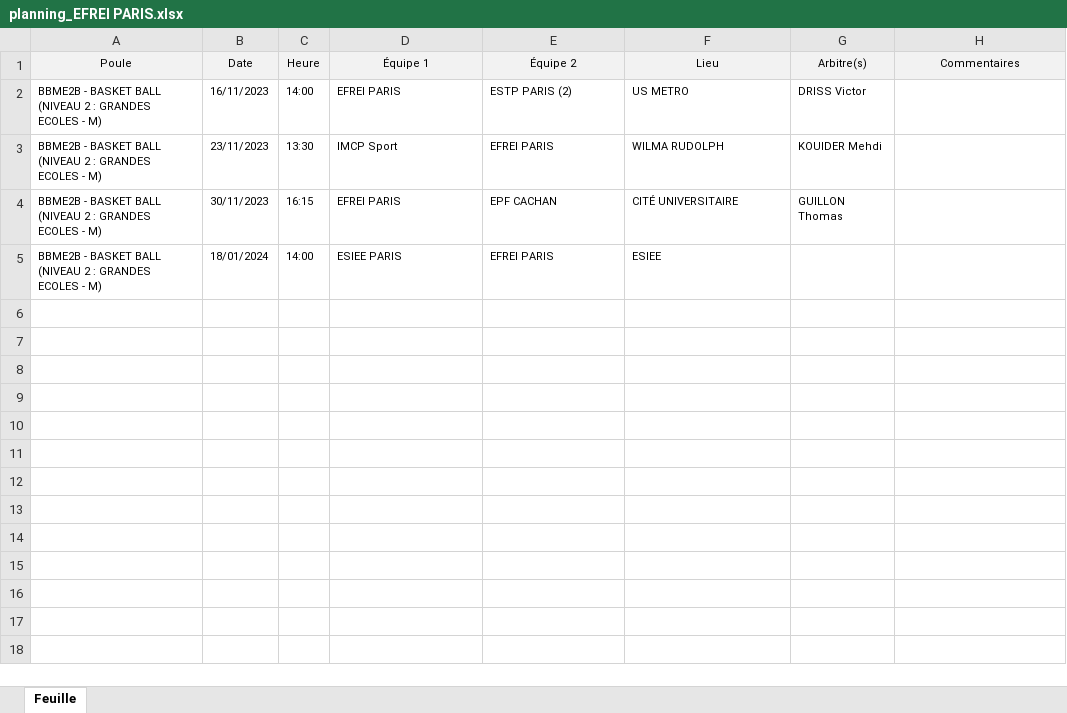
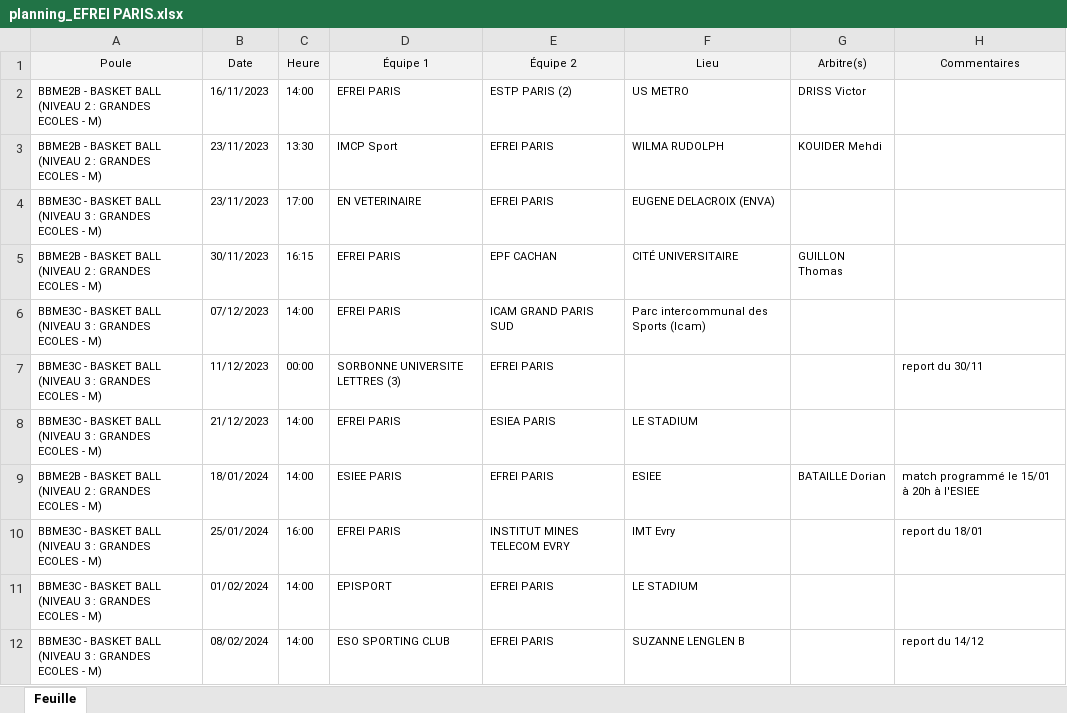
Before and after one commit to Nat2194/EfreiBasket, an Excel workbook: api/src/data/planning_EFREI PARIS.xlsx, sheet Feuille, drawn as a sheet; values as stored, in another font and other column widths than the file's, no borders; addresses are those after the commit; the diff names each change by its address in the sheet, - before the commit and + after, or states it on an @@ line.

```diff
--- a/api/src/data/planning_EFREI PARIS.xlsx (sheet Feuille)
+++ b/api/src/data/planning_EFREI PARIS.xlsx (sheet Feuille)
+row 4: BBME3C - BASKET BALL (NIVEAU 3 : GRANDES ECOLES - M) | 23/11/2023 | 17:00 | EN VETERINAIRE | EFREI PARIS | EUGENE DELACROIX (ENVA)
+row 6: BBME3C - BASKET BALL (NIVEAU 3 : GRANDES ECOLES - M) | 07/12/2023 | 14:00 | EFREI PARIS | ICAM GRAND PARIS SUD | Parc intercommunal des Sports (Icam)
+row 7: BBME3C - BASKET BALL (NIVEAU 3 : GRANDES ECOLES - M) | 11/12/2023 | 00:00 | SORBONNE UNIVERSITE LETTRES (3) | EFREI PARIS |  |  | report du 30/11
+row 8: BBME3C - BASKET BALL (NIVEAU 3 : GRANDES ECOLES - M) | 21/12/2023 | 14:00 | EFREI PARIS | ESIEA PARIS | LE STADIUM
-G9 (Arbitre(s)): (empty)
+G9 (Arbitre(s)): BATAILLE Dorian
-H9 (Commentaires): (empty)
+H9 (Commentaires): match programmé le 15/01 à 20h à l'ESIEE
+row 10: BBME3C - BASKET BALL (NIVEAU 3 : GRANDES ECOLES - M) | 25/01/2024 | 16:00 | EFREI PARIS | INSTITUT MINES TELECOM EVRY | IMT Evry |  | report du 18/01
+row 11: BBME3C - BASKET BALL (NIVEAU 3 : GRANDES ECOLES - M) | 01/02/2024 | 14:00 | EPISPORT | EFREI PARIS | LE STADIUM
+row 12: BBME3C - BASKET BALL (NIVEAU 3 : GRANDES ECOLES - M) | 08/02/2024 | 14:00 | ESO SPORTING CLUB | EFREI PARIS | SUZANNE LENGLEN B |  | report du 14/12
```
Also changed, not shown: api/src/data/classements_EFREI PARIS.xlsx, api/src/data/classements_EFREI.xlsx, 29 other files.
